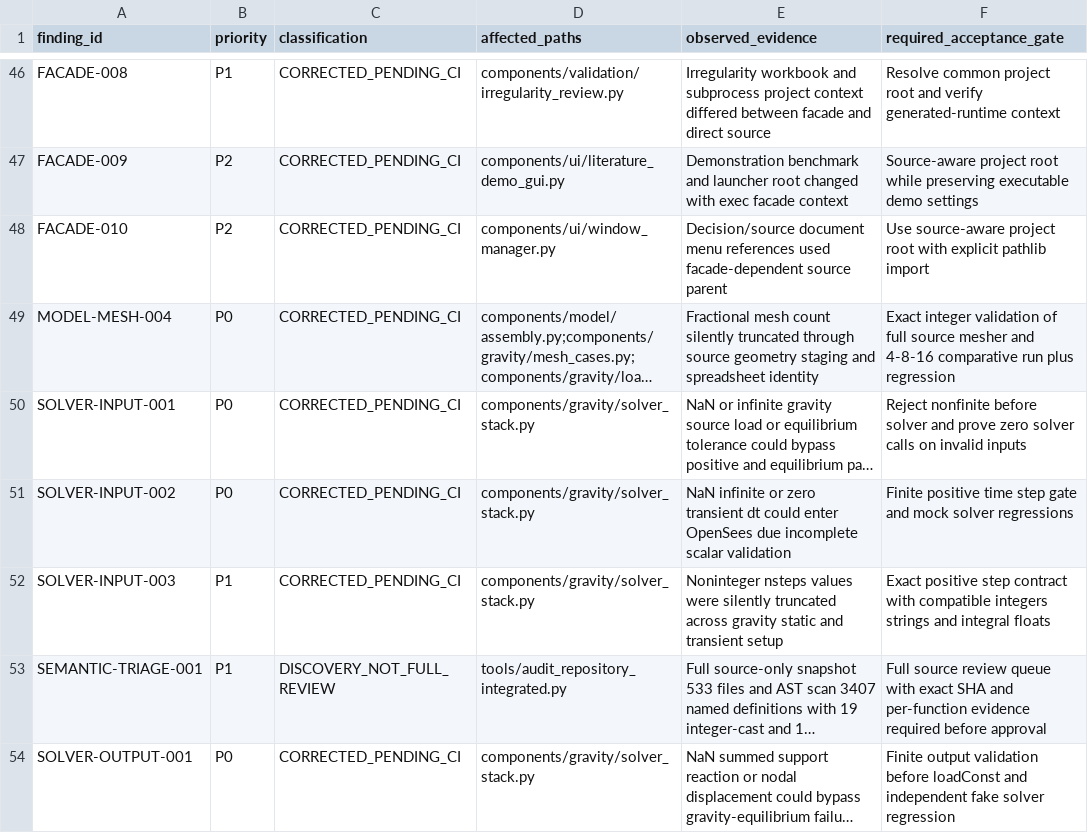
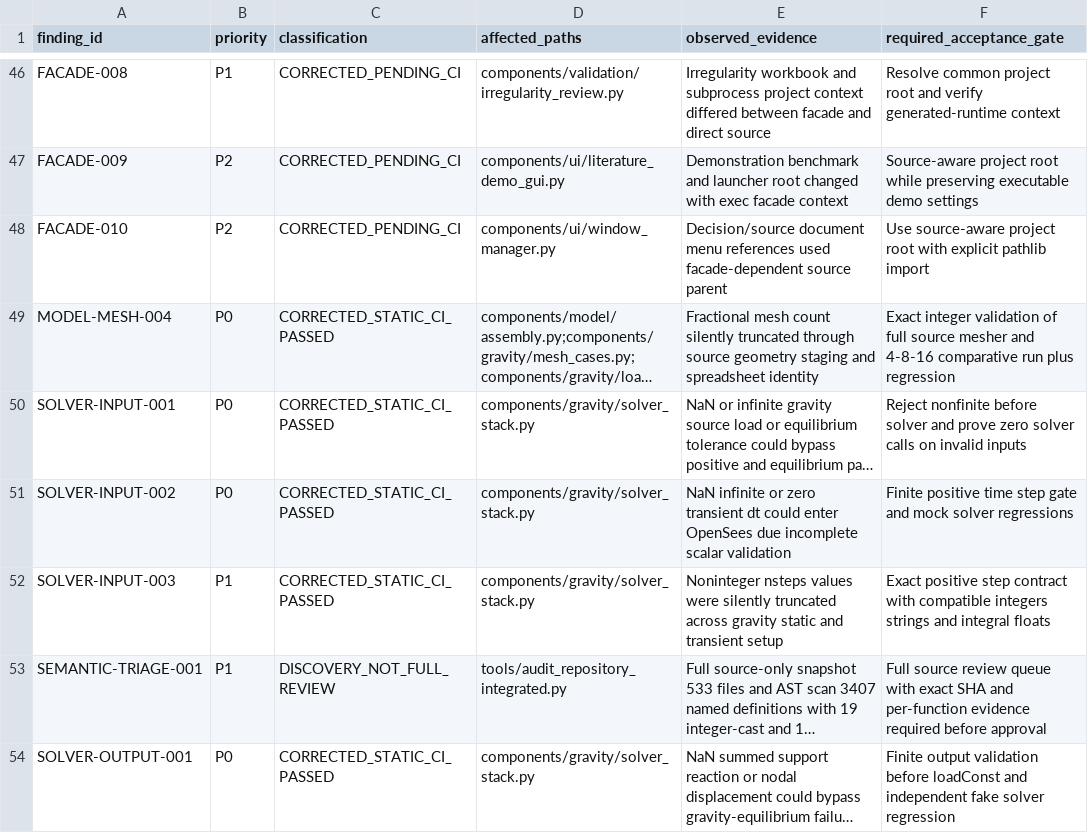
Before and after one commit to bikenshrestha2024/etabs-opensees-thesis, a CSV file: docs/review/ledger/20261115_V31_INTEGRATED_FINDINGS.csv, drawn as a sheet; only a part is shown, gaps mark what is left out; long unchanged cells end in …; the diff names each change by its address in the sheet, - before the commit and + after, or states it on an @@ line.

Commit message:
docs(review): record verified mesh/gravity gates and full semantic-review shortfall

```diff
--- a/docs/review/ledger/20261115_V31_INTEGRATED_FINDINGS.csv
+++ b/docs/review/ledger/20261115_V31_INTEGRATED_FINDINGS.csv
-C49:C52 (classification): CORRECTED_PENDING_CI
+C49:C52 (classification): CORRECTED_STATIC_CI_PASSED
-C54 (classification): CORRECTED_PENDING_CI
+C54 (classification): CORRECTED_STATIC_CI_PASSED
```
Also changed, not shown: 4 other files.
